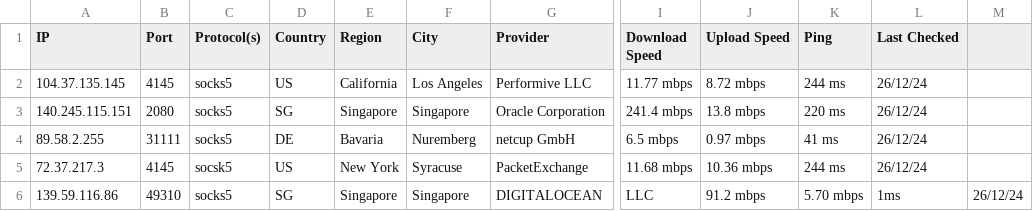
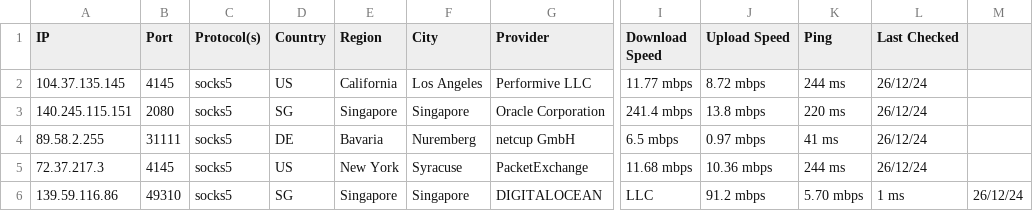
Before and after one commit to hw630590/hagey-proxies, a CSV file: main.csv, drawn as a sheet; only a part is shown, gaps mark what is left out; the diff names each change by its address in the sheet, - before the commit and + after, or states it on an @@ line.

Commit message:
Update main.csv

```diff
--- a/main.csv
+++ b/main.csv
-C5 (Protocol(s)): socsk5
+C5 (Protocol(s)): socks5
-L6 (Last Checked): 1ms
+L6 (Last Checked): 1 ms
```
